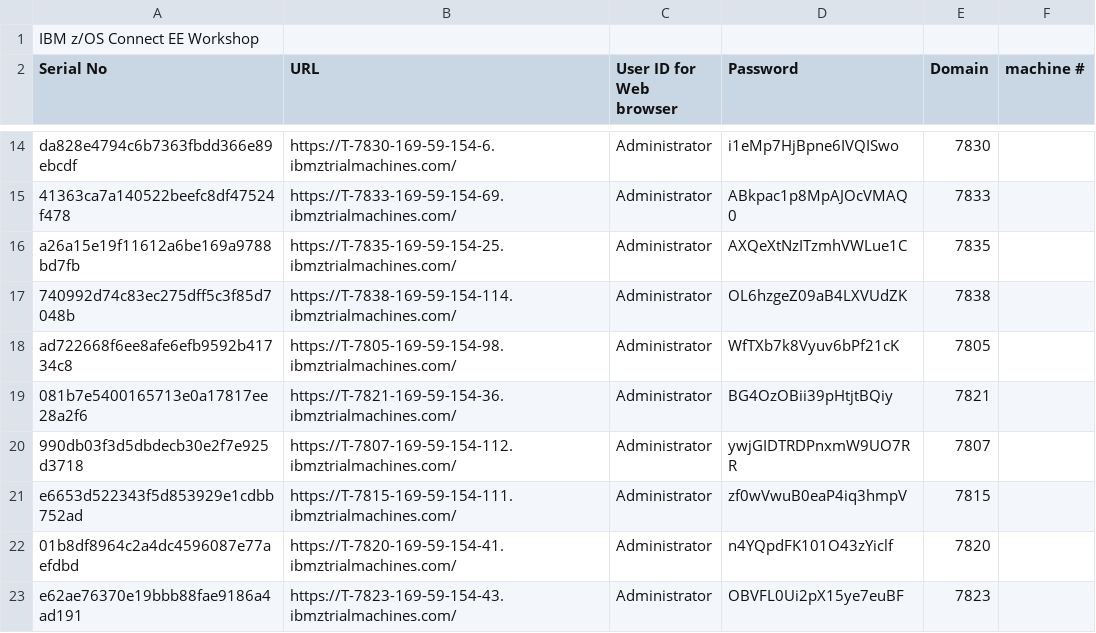
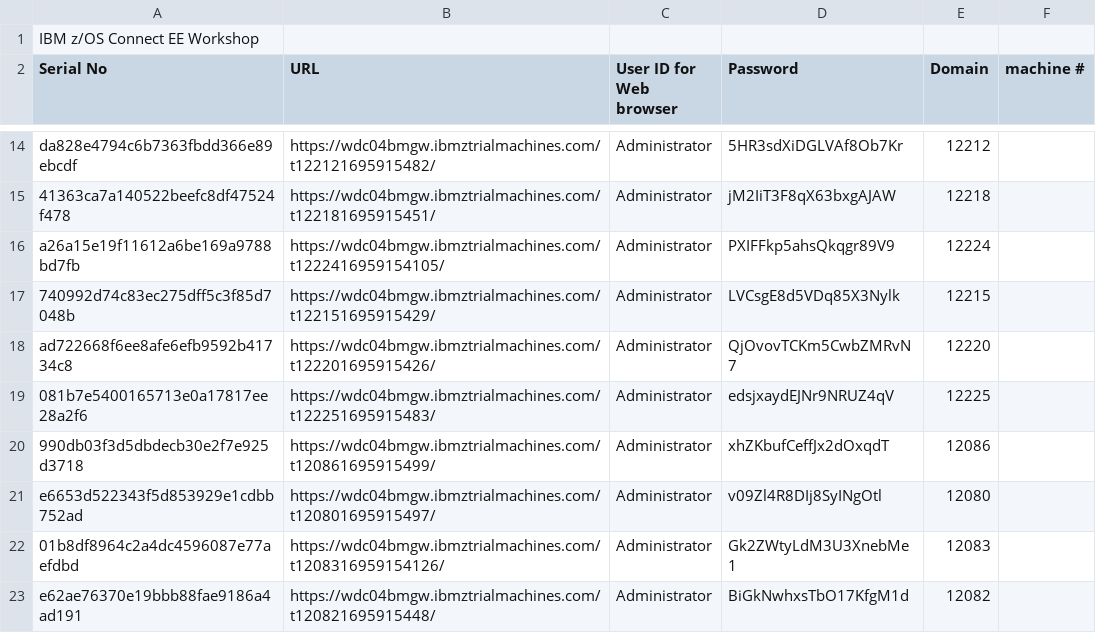
Before and after one commit to emitchj/WSC-zVA-Registation, a CSV file: labs.csv, drawn as a sheet; only a part is shown, gaps mark what is left out; the diff covers the shown part only; the diff names each change by its address in the sheet, - before the commit and + after, or states it on an @@ line.

```diff
--- a/labs.csv
+++ b/labs.csv
-B14 (URL): https://T-7830-169-59-154-6.ibmztrialmachines.com/
+B14 (URL): https://wdc04bmgw.ibmztrialmachines.com/t122121695915482/
-D14 (Password): i1eMp7HjBpne6IVQISwo
+D14 (Password): 5HR3sdXiDGLVAf8Ob7Kr
-E14 (Domain): 7830
+E14 (Domain): 12212
-B15 (URL): https://T-7833-169-59-154-69.ibmztrialmachines.com/
+B15 (URL): https://wdc04bmgw.ibmztrialmachines.com/t122181695915451/
-D15 (Password): ABkpac1p8MpAJOcVMAQ0
+D15 (Password): jM2IiT3F8qX63bxgAJAW
-E15 (Domain): 7833
+E15 (Domain): 12218
-B16 (URL): https://T-7835-169-59-154-25.ibmztrialmachines.com/
+B16 (URL): https://wdc04bmgw.ibmztrialmachines.com/t1222416959154105/
-D16 (Password): AXQeXtNzITzmhVWLue1C
+D16 (Password): PXIFFkp5ahsQkqgr89V9
-E16 (Domain): 7835
+E16 (Domain): 12224
-B17 (URL): https://T-7838-169-59-154-114.ibmztrialmachines.com/
+B17 (URL): https://wdc04bmgw.ibmztrialmachines.com/t122151695915429/
-D17 (Password): OL6hzgeZ09aB4LXVUdZK
+D17 (Password): LVCsgE8d5VDq85X3Nylk
-E17 (Domain): 7838
+E17 (Domain): 12215
-B18 (URL): https://T-7805-169-59-154-98.ibmztrialmachines.com/
+B18 (URL): https://wdc04bmgw.ibmztrialmachines.com/t122201695915426/
-D18 (Password): WfTXb7k8Vyuv6bPf21cK
+D18 (Password): QjOvovTCKm5CwbZMRvN7
-E18 (Domain): 7805
+E18 (Domain): 12220
-B19 (URL): https://T-7821-169-59-154-36.ibmztrialmachines.com/
+B19 (URL): https://wdc04bmgw.ibmztrialmachines.com/t122251695915483/
-D19 (Password): BG4OzOBii39pHtjtBQiy
+D19 (Password): edsjxaydEJNr9NRUZ4qV
-E19 (Domain): 7821
+E19 (Domain): 12225
-B20 (URL): https://T-7807-169-59-154-112.ibmztrialmachines.com/
+B20 (URL): https://wdc04bmgw.ibmztrialmachines.com/t120861695915499/
-D20 (Password): ywjGIDTRDPnxmW9UO7RR
+D20 (Password): xhZKbufCeffJx2dOxqdT
-E20 (Domain): 7807
+E20 (Domain): 12086
-B21 (URL): https://T-7815-169-59-154-111.ibmztrialmachines.com/
+B21 (URL): https://wdc04bmgw.ibmztrialmachines.com/t120801695915497/
-D21 (Password): zf0wVwuB0eaP4iq3hmpV
+D21 (Password): v09Zl4R8DIj8SyINgOtl
-E21 (Domain): 7815
+E21 (Domain): 12080
-B22 (URL): https://T-7820-169-59-154-41.ibmztrialmachines.com/
+B22 (URL): https://wdc04bmgw.ibmztrialmachines.com/t1208316959154126/
-D22 (Password): n4YQpdFK101O43zYiclf
+D22 (Password): Gk2ZWtyLdM3U3XnebMe1
-E22 (Domain): 7820
+E22 (Domain): 12083
-B23 (URL): https://T-7823-169-59-154-43.ibmztrialmachines.com/
+B23 (URL): https://wdc04bmgw.ibmztrialmachines.com/t120821695915448/
-D23 (Password): OBVFL0Ui2pX15ye7euBF
+D23 (Password): BiGkNwhxsTbO17KfgM1d
-E23 (Domain): 7823
+E23 (Domain): 12082
```
Also changed, not shown: 4 removed rows and 151 edited cells elsewhere in this file.
